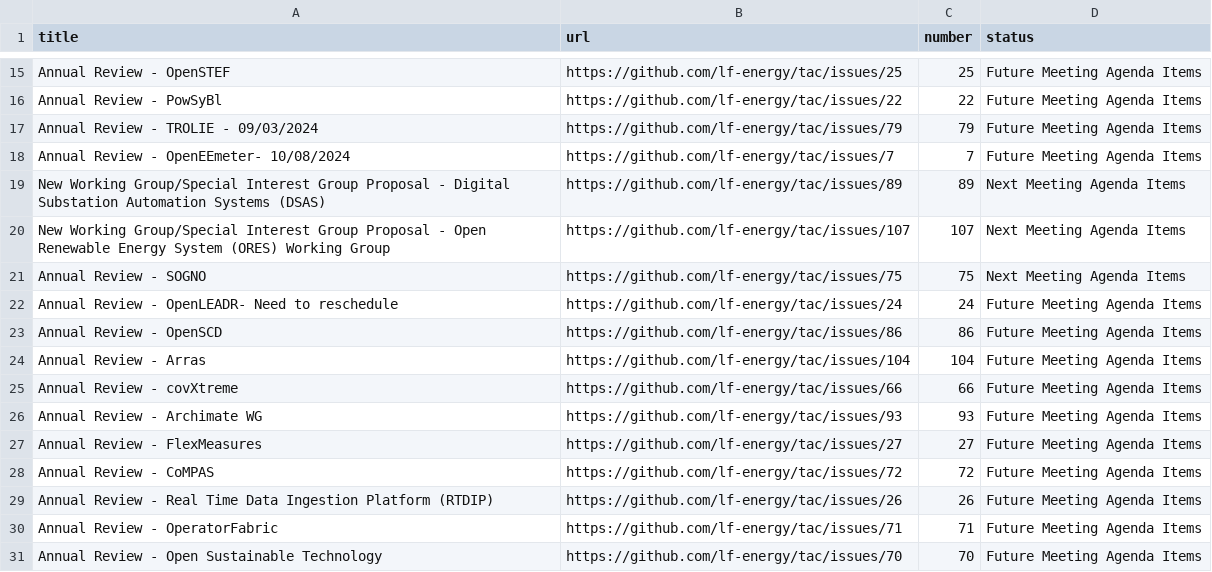
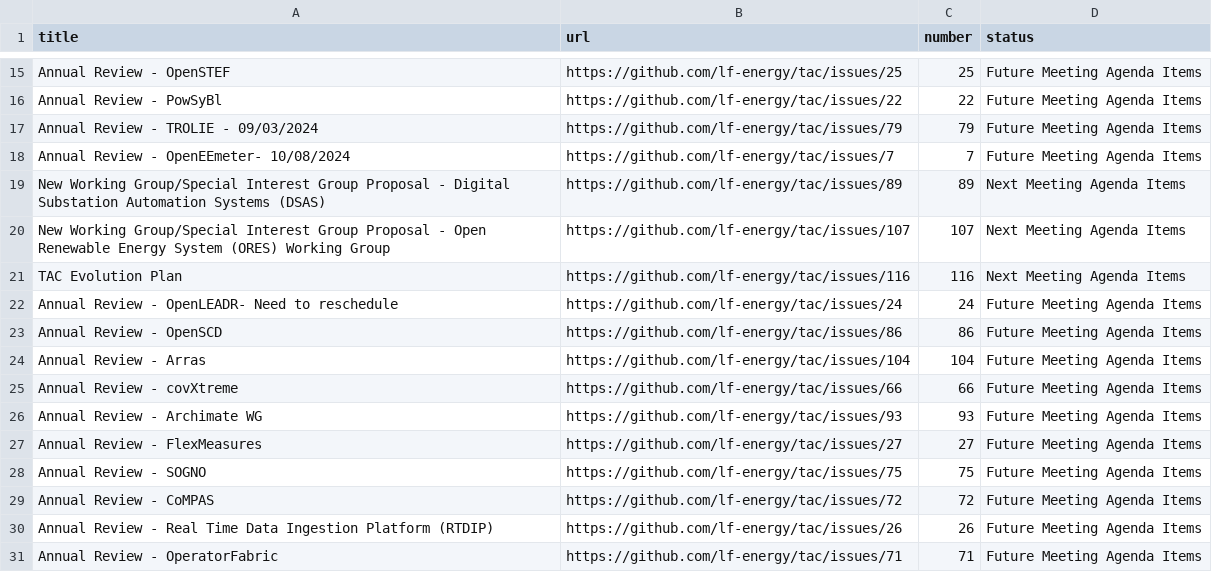
Before and after one commit to lf-energy/tac, a CSV file: _data/meeting-agenda-items.csv, drawn as a sheet; only a part is shown, gaps mark what is left out.

Commit message:
Update Data Sources
Signed-off-by: GitHub <noreply@github.com>

```diff
--- a/_data/meeting-agenda-items.csv
+++ b/_data/meeting-agenda-items.csv
@@ -20,3 +20,3 @@ New Working Group/Special Interest Group Proposal - Digital Substation Automatio
 New Working Group/Special Interest Group Proposal - Open Renewable Energy System (ORES) Working Group,https://github.com/lf-energy/tac/issues/107,107,Next Meeting Agenda Items
-Annual Review - SOGNO,https://github.com/lf-energy/tac/issues/75,75,Next Meeting Agenda Items
+TAC Evolution Plan,https://github.com/lf-energy/tac/issues/116,116,Next Meeting Agenda Items
 Annual Review - OpenLEADR- Need to reschedule,https://github.com/lf-energy/tac/issues/24,24,Future Meeting Agenda Items
@@ -27,2 +27,3 @@ Annual Review - Archimate WG,https://github.com/lf-energy/tac/issues/93,93,Futur
 Annual Review - FlexMeasures,https://github.com/lf-energy/tac/issues/27,27,Future Meeting Agenda Items
+Annual Review - SOGNO,https://github.com/lf-energy/tac/issues/75,75,Future Meeting Agenda Items
 Annual Review - CoMPAS ,https://github.com/lf-energy/tac/issues/72,72,Future Meeting Agenda Items
@@ -30,2 +31 @@ Annual Review - Real Time Data Ingestion Platform (RTDIP),https://github.com/lf-
 Annual Review - OperatorFabric,https://github.com/lf-energy/tac/issues/71,71,Future Meeting Agenda Items
-Annual Review - Open Sustainable Technology,https://github.com/lf-energy/tac/issues/70,70,Future Meeting Agenda Items
```
